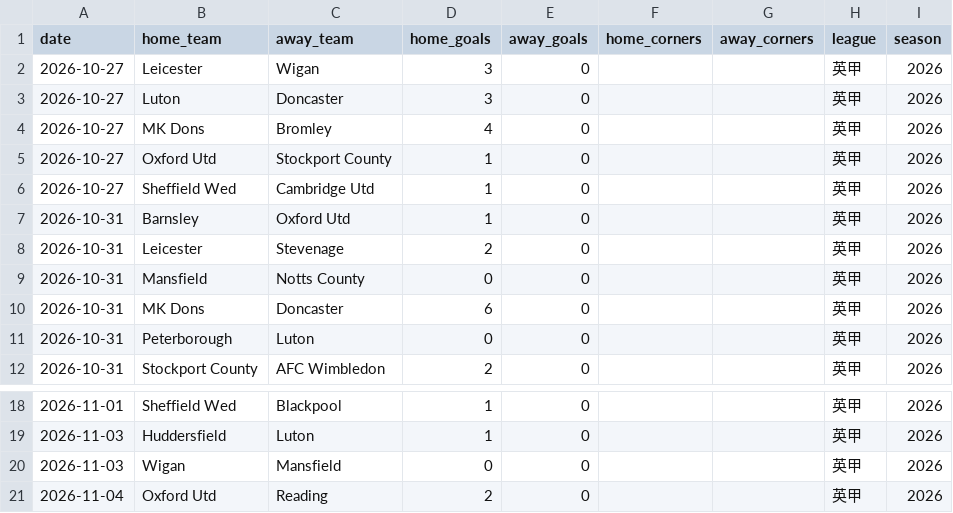
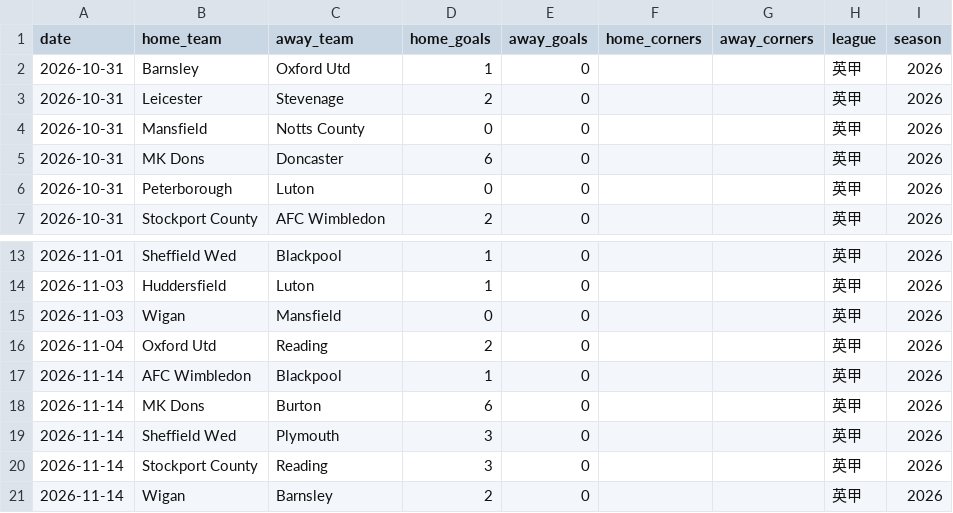
Before and after one commit to chunlong0909-collab/phoenix-v13, a CSV file: data/match_history/league_badbd4a11b.csv, drawn as a sheet; only a part is shown, gaps mark what is left out; removed rows and columns are numbered as before the commit, all else as after; the diff names each change by its address in the sheet, - before the commit and + after, or states it on an @@ line.

```diff
--- a/data/match_history/league_badbd4a11b.csv
+++ b/data/match_history/league_badbd4a11b.csv
-row 2: 2026-10-27 | Leicester | Wigan | 3 | 0 |  |  | 英甲 | 2026
-row 3: 2026-10-27 | Luton | Doncaster | 3 | 0 |  |  | 英甲 | 2026
-row 4: 2026-10-27 | MK Dons | Bromley | 4 | 0 |  |  | 英甲 | 2026
-row 5: 2026-10-27 | Oxford Utd | Stockport County | 1 | 0 |  |  | 英甲 | 2026
-row 6: 2026-10-27 | Sheffield Wed | Cambridge Utd | 1 | 0 |  |  | 英甲 | 2026
+row 17: 2026-11-14 | AFC Wimbledon | Blackpool | 1 | 0 |  |  | 英甲 | 2026
+row 18: 2026-11-14 | MK Dons | Burton | 6 | 0 |  |  | 英甲 | 2026
+row 19: 2026-11-14 | Sheffield Wed | Plymouth | 3 | 0 |  |  | 英甲 | 2026
+row 20: 2026-11-14 | Stockport County | Reading | 3 | 0 |  |  | 英甲 | 2026
+row 21: 2026-11-14 | Wigan | Barnsley | 2 | 0 |  |  | 英甲 | 2026
```
Also changed, not shown: data/leagues/bundesliga2/players.csv, data/leagues/eerste/players.csv, 55 other files.
